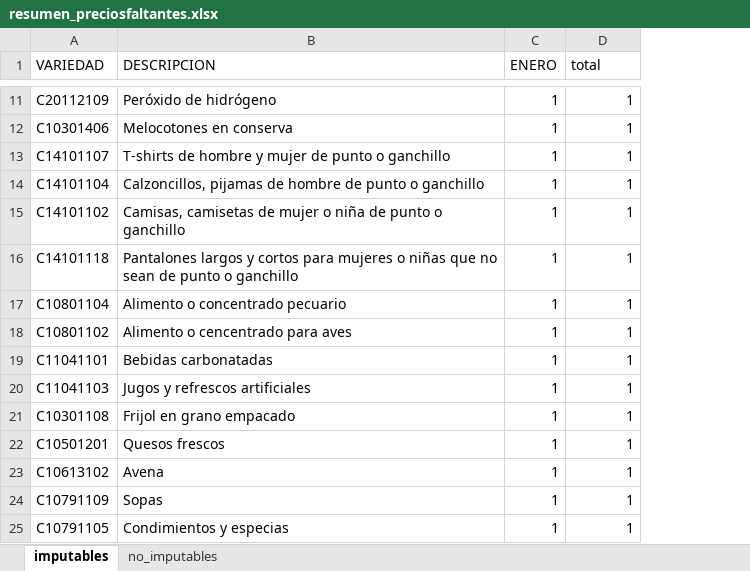
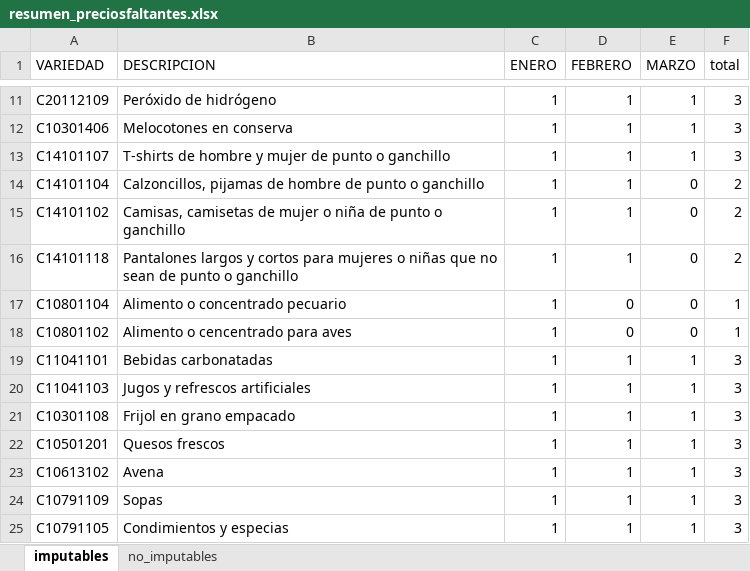
Before and after one commit to ShannonNCM/IPP, an Excel workbook: resumen_preciosfaltantes.xlsx, sheet imputables, drawn as a sheet; only a part is shown, gaps mark what is left out; values as stored, in another font and other column widths than the file's, no borders; the diff covers the shown part only; the diff names each change by its address in the sheet, - before the commit and + after, or states it on an @@ line.

```diff
--- a/resumen_preciosfaltantes.xlsx (sheet imputables)
+++ b/resumen_preciosfaltantes.xlsx (sheet imputables)
+column E (MARZO), rows 11-25: 1 | 1 | 1 | 0 | 0 | 0 | 0 | 0 | 1 | 1 | 1 | 1 | 1 | 1 | 1
+column F (total), rows 11-25: 3 | 3 | 3 | 2 | 2 | 2 | 1 | 1 | 3 | 3 | 3 | 3 | 3 | 3 | 3
-D1: total
+D1: FEBRERO
-D17:D18 (FEBRERO): 1
+D17:D18 (FEBRERO): 0
```
Also changed, not shown: 11 added rows and 1 edited cell elsewhere in this sheet, sheet no_imputables, indices/ind_ENERO.xlsx, indices/ind_FEBRERO.xlsx, 3 other files.
